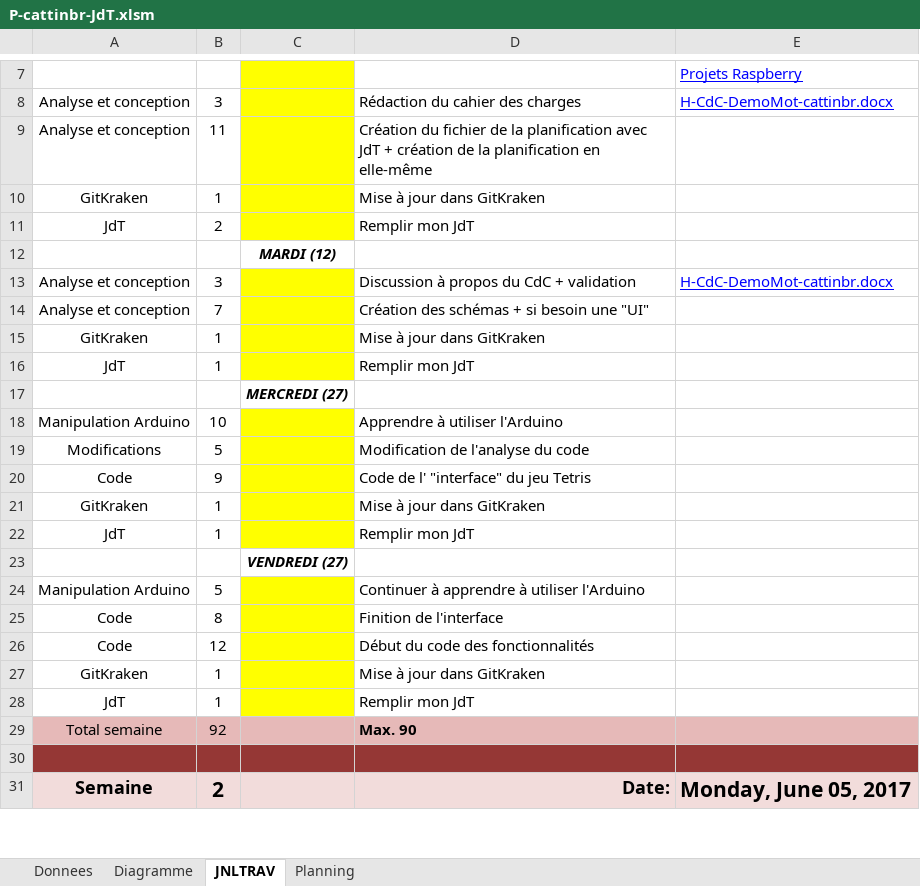
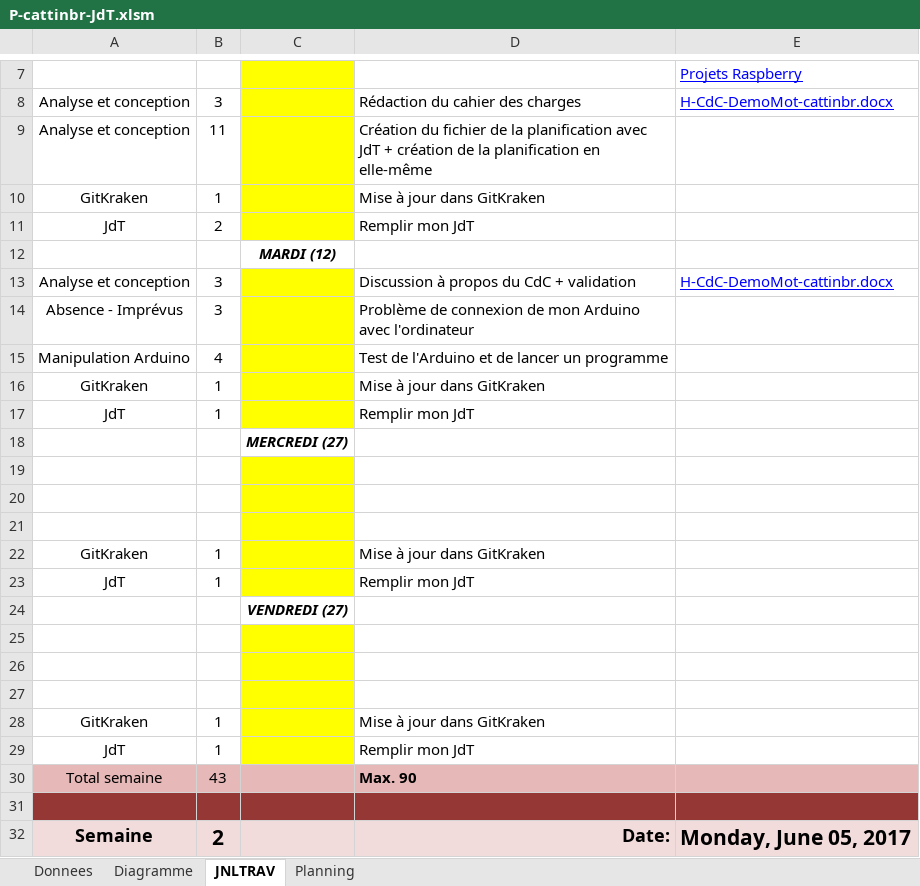
Before and after one commit to shaukaula/DemoMot-cattinbr, an Excel workbook: P-cattinbr-JdT.xlsm, sheet JNLTRAV, drawn as a sheet; only a part is shown, gaps mark what is left out; values as stored, in another font and other column widths than the file's, no borders; charts and pictures not drawn; removed rows and columns are numbered as before the commit, all else as after; the diff covers the shown part only; the diff names each change by its address in the sheet, - before the commit and + after, or states it on an @@ line.

Commit message:
Modif JdT

```diff
--- a/P-cattinbr-JdT.xlsm (sheet JNLTRAV)
+++ b/P-cattinbr-JdT.xlsm (sheet JNLTRAV)
-row 14: Analyse et conception | 7 |  | Création des schémas + si besoin une "UI"
+row 14: Absence - Imprévus | 3 |  | Problème de connexion de mon Arduino avec l'ordinateur
+row 15: Manipulation Arduino | 4 |  | Test de l'Arduino et de lancer un programme
-row 19: Manipulation Arduino | 10 |  | Apprendre à utiliser l'Arduino
+row 19: (empty)
-row 20: Modifications | 5 |  | Modification de l'analyse du code
+row 20: (empty)
-row 21: Code | 9 |  | Code de l' "interface" du jeu Tetris
+row 21: (empty)
-row 25: Manipulation Arduino | 5 |  | Continuer à apprendre à utiliser l'Arduino
+row 25: (empty)
-row 26: Code | 8 |  | Finition de l'interface
+row 26: (empty)
-row 27: Code | 12 |  | Début du code des fonctionnalités
+row 27: (empty)
-B30: 92
+B30: 43
```
Also changed, not shown: 50 edited cells elsewhere in this sheet, charts or pictures.
